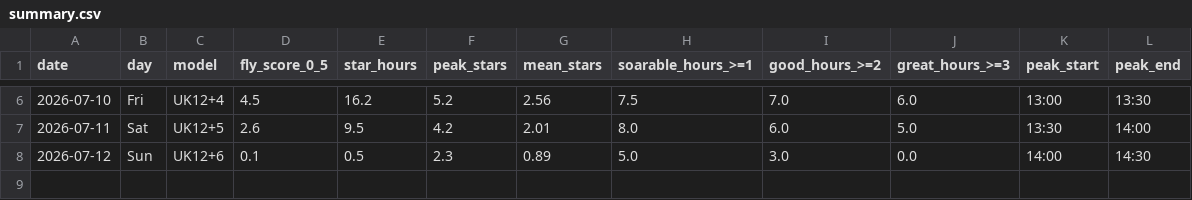
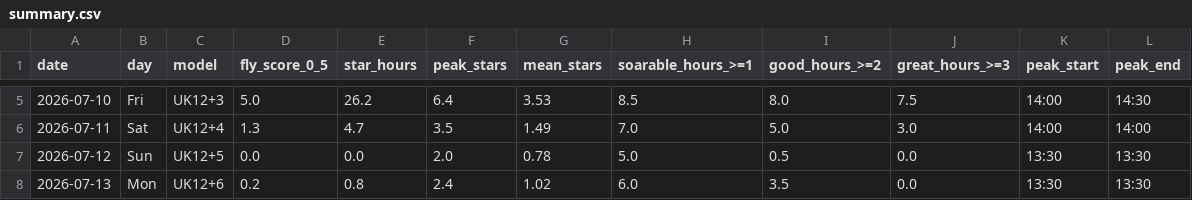
Before and after one commit to kitebuggy/rasp-cambridge, a CSV file: public/charts/summary.csv, drawn as a sheet; only a part is shown, gaps mark what is left out; the diff covers the shown part only.

```diff
--- a/public/charts/summary.csv
+++ b/public/charts/summary.csv
@@ -6,3 +5,4 @@ date,day,model,fly_score_0_5,star_hours,peak_stars,mean_stars,soarable_hours_>=1
-2026-07-10,Fri,UK12+4,4.5,16.2,5.2,2.56,7.5,7.0,6.0,13:00,13:30
-2026-07-11,Sat,UK12+5,2.6,9.5,4.2,2.01,8.0,6.0,5.0,13:30,14:00
-2026-07-12,Sun,UK12+6,0.1,0.5,2.3,0.89,5.0,3.0,0.0,14:00,14:30
+2026-07-10,Fri,UK12+3,5.0,26.2,6.4,3.53,8.5,8.0,7.5,14:00,14:30
+2026-07-11,Sat,UK12+4,1.3,4.7,3.5,1.49,7.0,5.0,3.0,14:00,14:00
+2026-07-12,Sun,UK12+5,0.0,0.0,2.0,0.78,5.0,0.5,0.0,13:30,13:30
+2026-07-13,Mon,UK12+6,0.2,0.8,2.4,1.02,6.0,3.5,0.0,13:30,13:30
```
Also changed, not shown: 1 removed row and 25 edited cells elsewhere in this file, public/charts/halfhour.csv.
